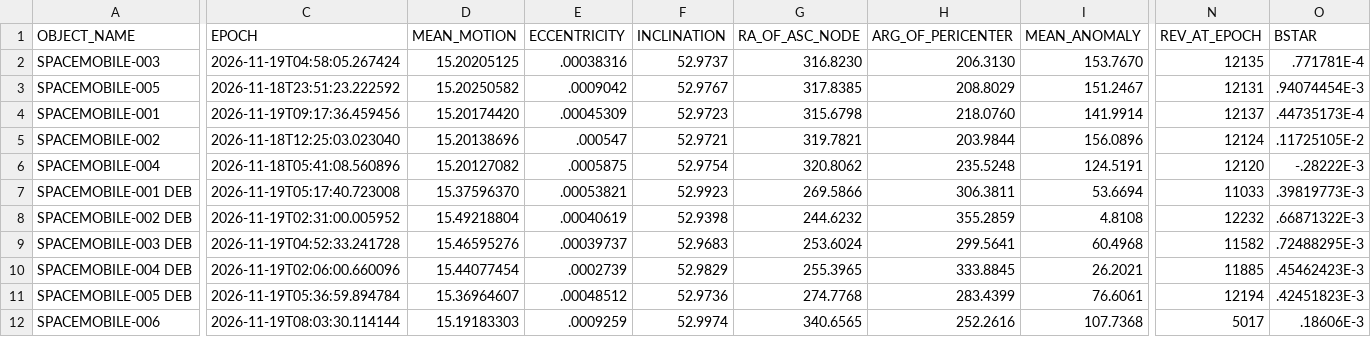
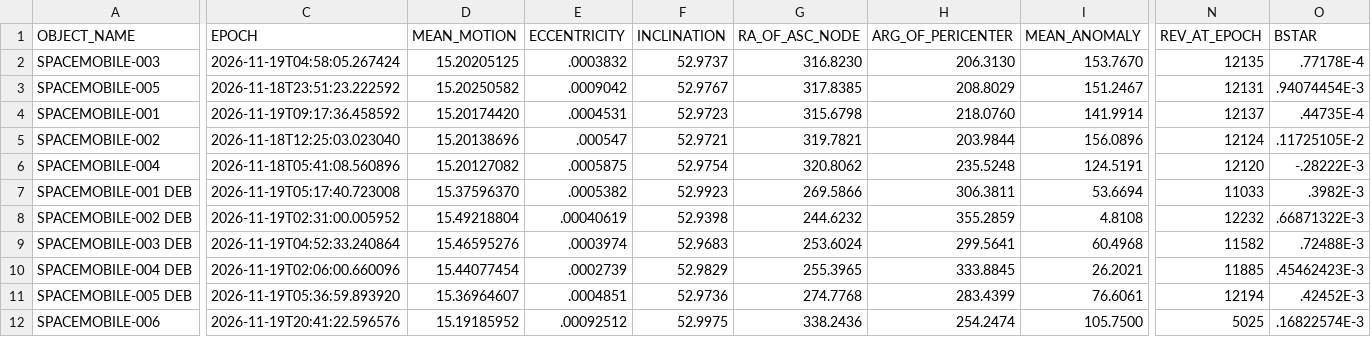
Before and after one commit to Iron-Sight-Tracker/satellite-tracker, a CSV file: tles/.fragment_spacemobile.csv, drawn as a sheet; only a part is shown, gaps mark what is left out; the diff covers the shown part only; the diff names each change by its address in the sheet, - before the commit and + after, or states it on an @@ line.

```diff
--- a/tles/.fragment_spacemobile.csv
+++ b/tles/.fragment_spacemobile.csv
-E2 (ECCENTRICITY): .00038316
+E2 (ECCENTRICITY): .0003832
-O2 (BSTAR): .771781E-4
+O2 (BSTAR): .77178E-4
-C4 (EPOCH): 2026-11-19T09:17:36.459456
+C4 (EPOCH): 2026-11-19T09:17:36.458592
-E4 (ECCENTRICITY): .00045309
+E4 (ECCENTRICITY): .0004531
-O4 (BSTAR): .44735173E-4
+O4 (BSTAR): .44735E-4
-E7 (ECCENTRICITY): .00053821
+E7 (ECCENTRICITY): .0005382
-O7 (BSTAR): .39819773E-3
+O7 (BSTAR): .3982E-3
-C9 (EPOCH): 2026-11-19T04:52:33.241728
+C9 (EPOCH): 2026-11-19T04:52:33.240864
-E9 (ECCENTRICITY): .00039737
+E9 (ECCENTRICITY): .0003974
-O9 (BSTAR): .72488295E-3
+O9 (BSTAR): .72488E-3
-C11 (EPOCH): 2026-11-19T05:36:59.894784
+C11 (EPOCH): 2026-11-19T05:36:59.893920
-E11 (ECCENTRICITY): .00048512
+E11 (ECCENTRICITY): .0004851
-O11 (BSTAR): .42451823E-3
+O11 (BSTAR): .42452E-3
-C12 (EPOCH): 2026-11-19T08:03:30.114144
+C12 (EPOCH): 2026-11-19T20:41:22.596576
-D12 (MEAN_MOTION): 15.19183303
+D12 (MEAN_MOTION): 15.19185952
-E12 (ECCENTRICITY): .0009259
+E12 (ECCENTRICITY): .00092512
-F12 (INCLINATION): 52.9974
+F12 (INCLINATION): 52.9975
-G12 (RA_OF_ASC_NODE): 340.6565
+G12 (RA_OF_ASC_NODE): 338.2436
-H12 (ARG_OF_PERICENTER): 252.2616
+H12 (ARG_OF_PERICENTER): 254.2474
-I12 (MEAN_ANOMALY): 107.7368
+I12 (MEAN_ANOMALY): 105.7500
-N12 (REV_AT_EPOCH): 5017
+N12 (REV_AT_EPOCH): 5025
-O12 (BSTAR): .18606E-3
+O12 (BSTAR): .16822574E-3
```
Also changed, not shown: 50 edited cells elsewhere in this file, tles/.fragment_bluewalker.csv, 1 other file.
